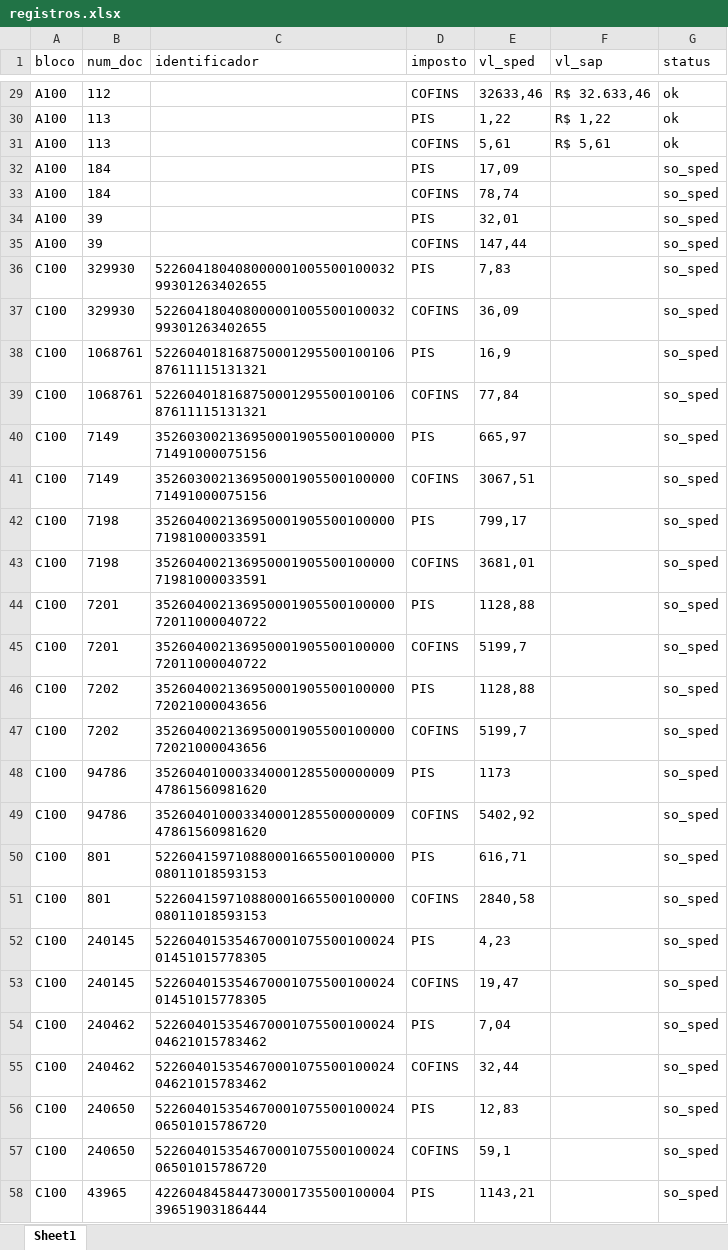
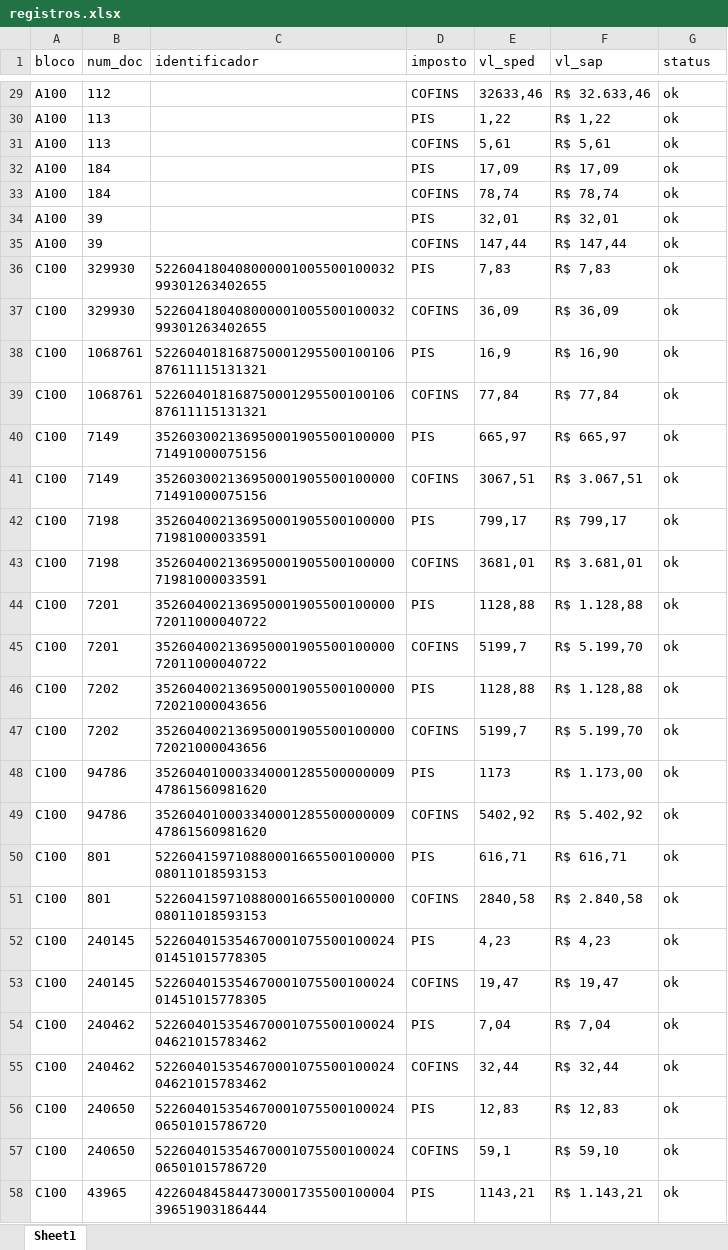
Before and after one commit to luis-moura-planning/projeto-confronto-ajuste-sped, an Excel workbook: registros.xlsx, sheet Sheet1, drawn as a sheet; only a part is shown, gaps mark what is left out; values as stored, in another font and other column widths than the file's, no borders; the diff covers the shown part only; the diff names each change by its address in the sheet, - before the commit and + after, or states it on an @@ line.

```diff
--- a/registros.xlsx (sheet Sheet1)
+++ b/registros.xlsx (sheet Sheet1)
-F32 (vl_sap): (empty)
+F32 (vl_sap): R$ 17,09
-G32:G58 (status): so_sped
+G32:G58 (status): ok
-F33 (vl_sap): (empty)
+F33 (vl_sap): R$ 78,74
-F34 (vl_sap): (empty)
+F34 (vl_sap): R$ 32,01
-F35 (vl_sap): (empty)
+F35 (vl_sap): R$ 147,44
-F36 (vl_sap): (empty)
+F36 (vl_sap): R$ 7,83
-F37 (vl_sap): (empty)
+F37 (vl_sap): R$ 36,09
-F38 (vl_sap): (empty)
+F38 (vl_sap): R$ 16,90
-F39 (vl_sap): (empty)
+F39 (vl_sap): R$ 77,84
-F40 (vl_sap): (empty)
+F40 (vl_sap): R$ 665,97
-F41 (vl_sap): (empty)
+F41 (vl_sap): R$ 3.067,51
-F42 (vl_sap): (empty)
+F42 (vl_sap): R$ 799,17
-F43 (vl_sap): (empty)
+F43 (vl_sap): R$ 3.681,01
-F44 (vl_sap): (empty)
+F44 (vl_sap): R$ 1.128,88
-F45 (vl_sap): (empty)
+F45 (vl_sap): R$ 5.199,70
-F46 (vl_sap): (empty)
+F46 (vl_sap): R$ 1.128,88
-F47 (vl_sap): (empty)
+F47 (vl_sap): R$ 5.199,70
-F48 (vl_sap): (empty)
+F48 (vl_sap): R$ 1.173,00
-F49 (vl_sap): (empty)
+F49 (vl_sap): R$ 5.402,92
-F50 (vl_sap): (empty)
+F50 (vl_sap): R$ 616,71
-F51 (vl_sap): (empty)
+F51 (vl_sap): R$ 2.840,58
-F52 (vl_sap): (empty)
+F52 (vl_sap): R$ 4,23
-F53 (vl_sap): (empty)
+F53 (vl_sap): R$ 19,47
-F54 (vl_sap): (empty)
+F54 (vl_sap): R$ 7,04
-F55 (vl_sap): (empty)
+F55 (vl_sap): R$ 32,44
-F56 (vl_sap): (empty)
+F56 (vl_sap): R$ 12,83
-F57 (vl_sap): (empty)
+F57 (vl_sap): R$ 59,10
-F58 (vl_sap): (empty)
+F58 (vl_sap): R$ 1.143,21
```
Also changed, not shown: 58 added rows and 252 edited cells elsewhere in this sheet, lancamento.xlsx, 4 other files.
